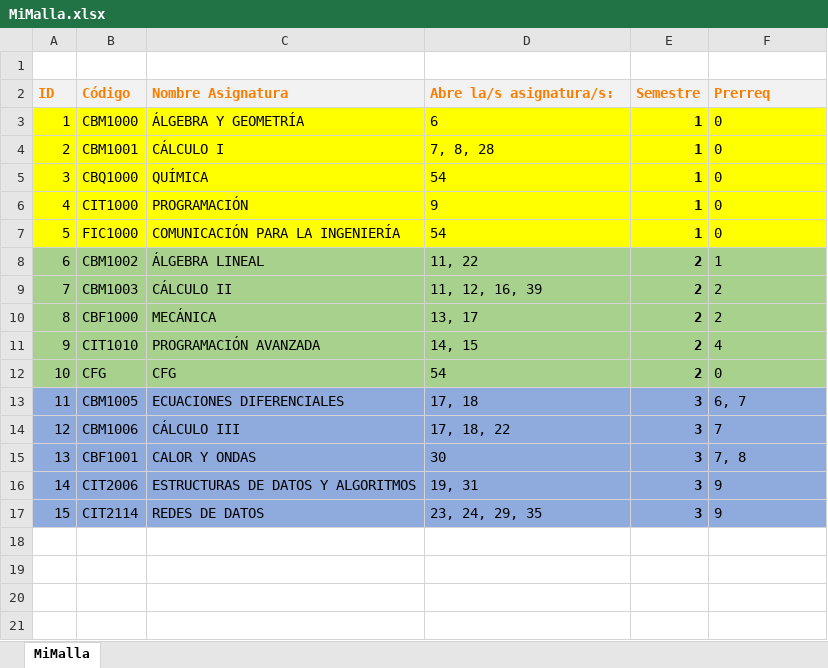
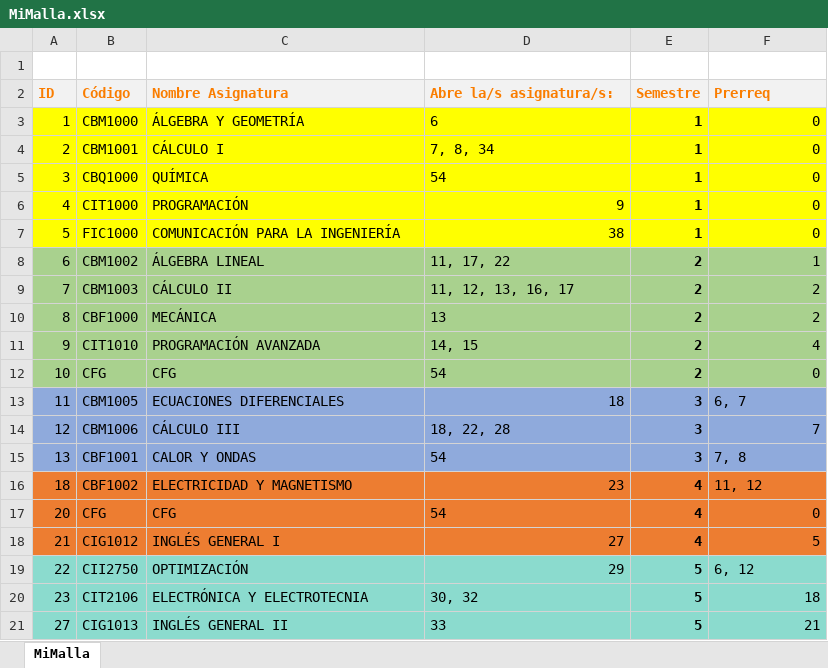
Before and after one commit to agamboar/generador_de_horarios_Practica, an Excel workbook: RutaCritica/MiMalla.xlsx, sheet MiMalla, drawn as a sheet; values as stored, in another font and other column widths than the file's, no borders; charts and pictures not drawn; removed rows and columns are numbered as before the commit, all else as after; the diff names each change by its address in the sheet, - before the commit and + after, or states it on an @@ line.

```diff
--- a/RutaCritica/MiMalla.xlsx (sheet MiMalla)
+++ b/RutaCritica/MiMalla.xlsx (sheet MiMalla)
-F3:F12 alignment: left
+F3:F12 alignment: right
-D4 (Abre la/s asignatura/s:): 7, 8, 28
+D4 (Abre la/s asignatura/s:): 7, 8, 34
-D6 alignment: left
+D6 alignment: right
-D7 (Abre la/s asignatura/s:): 54
+D7 (Abre la/s asignatura/s:): 38
-D8 (Abre la/s asignatura/s:): 11, 22
+D8 (Abre la/s asignatura/s:): 11, 17, 22
-D9 (Abre la/s asignatura/s:): 11, 12, 16, 39
+D9 (Abre la/s asignatura/s:): 11, 12, 13, 16, 17
-D10 (Abre la/s asignatura/s:): 13, 17
+D10 (Abre la/s asignatura/s:): 13
-D13 (Abre la/s asignatura/s:): 17, 18
+D13 (Abre la/s asignatura/s:): 18
-D14 (Abre la/s asignatura/s:): 17, 18, 22
+D14 (Abre la/s asignatura/s:): 18, 22, 28
-F14 alignment: left
+F14 alignment: right
-D15 (Abre la/s asignatura/s:): 30
+D15 (Abre la/s asignatura/s:): 54
-row 16: 14 | CIT2006 | ESTRUCTURAS DE DATOS Y ALGORITMOS | 19, 31 | 3 | 9
-row 17: 15 | CIT2114 | REDES DE DATOS | 23, 24, 29, 35 | 3 | 9
+row 16: 18 | CBF1002 | ELECTRICIDAD Y MAGNETISMO | 23 | 4 | 11, 12
+row 17: 20 | CFG | CFG | 54 | 4 | 0
+row 18: 21 | CIG1012 | INGLÉS GENERAL I | 27 | 4 | 5
+row 19: 22 | CII2750 | OPTIMIZACIÓN | 29 | 5 | 6, 12
+row 20: 23 | CIT2106 | ELECTRÓNICA Y ELECTROTECNIA | 30, 32 | 5 | 18
+row 21: 27 | CIG1013 | INGLÉS GENERAL II | 33 | 5 | 21
```
Also changed, not shown: RutaCritica/INGENIERÍA-CIVIL-EN-INFORMÁTICA-Y-TELECOMUNICACIONES.xlsx, RutaCritica/MallaCurricular2010.xlsx, 3 other files.
